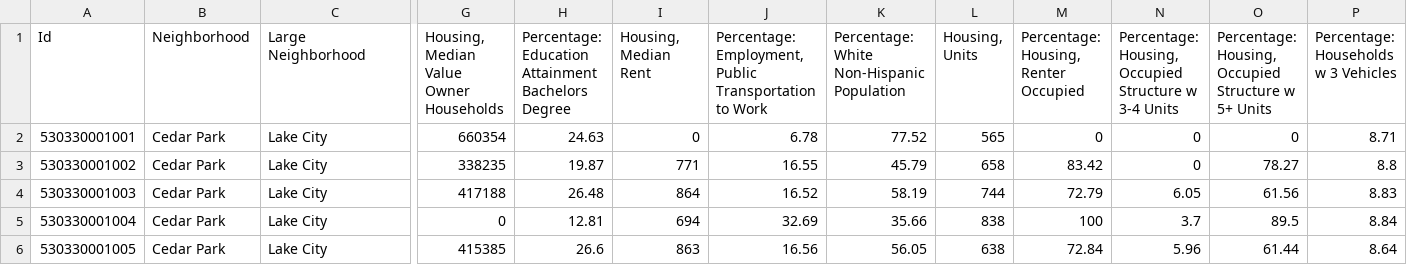
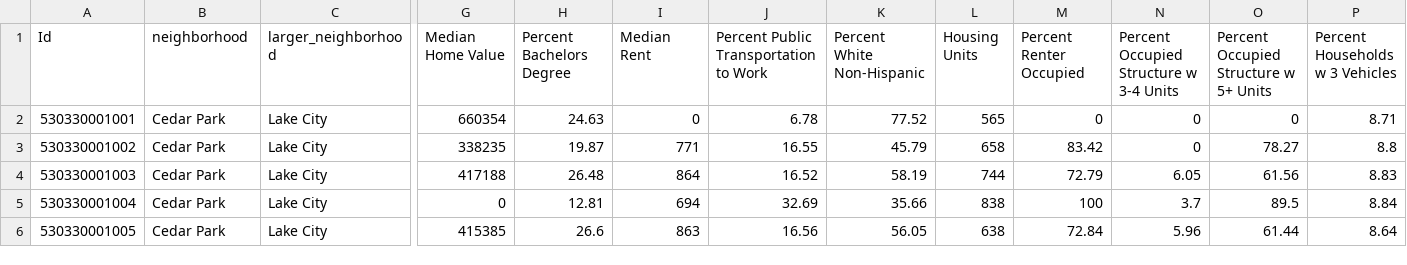
Before and after one commit to dipsuw/Capstone590, a CSV file: SimplyAnalytics Data/Data_by_year_cleaned.csv, drawn as a sheet; only a part is shown, gaps mark what is left out; the diff covers the shown part only; the diff names each change by its address in the sheet, - before the commit and + after, or states it on an @@ line.

Commit message:
changed column names to prevent errors

```diff
--- a/SimplyAnalytics Data/Data_by_year_cleaned.csv
+++ b/SimplyAnalytics Data/Data_by_year_cleaned.csv
-B1: Neighborhood
+B1: neighborhood
-C1: Large Neighborhood
+C1: larger_neighborhood
-G1: Housing, Median Value Owner Households
+G1: Median Home Value
-H1: Percentage: Education Attainment Bachelors Degree
+H1: Percent Bachelors Degree
-I1: Housing, Median Rent
+I1: Median Rent
-J1: Percentage: Employment, Public Transportation to Work
+J1: Percent Public Transportation to Work
-K1: Percentage: White Non-Hispanic Population
+K1: Percent White Non-Hispanic
-L1: Housing, Units
+L1: Housing Units
-M1: Percentage: Housing, Renter Occupied
+M1: Percent Renter Occupied
-N1: Percentage: Housing, Occupied Structure w 3-4 Units
+N1: Percent Occupied Structure w 3-4 Units
-O1: Percentage: Housing, Occupied Structure w 5+ Units
+O1: Percent Occupied Structure w 5+ Units
-P1: Percentage: Households w 3 Vehicles
+P1: Percent Households w 3 Vehicles
```
Also changed, not shown: 2 edited cells elsewhere in this file.
